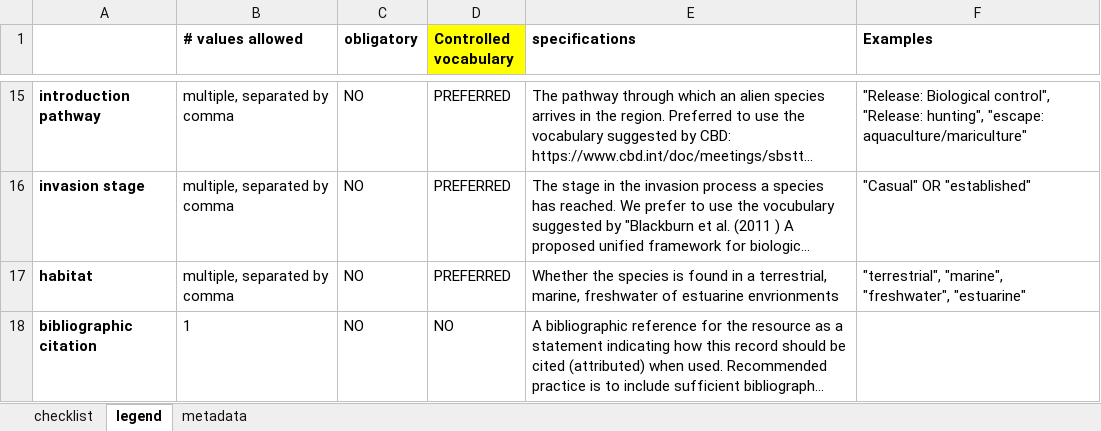
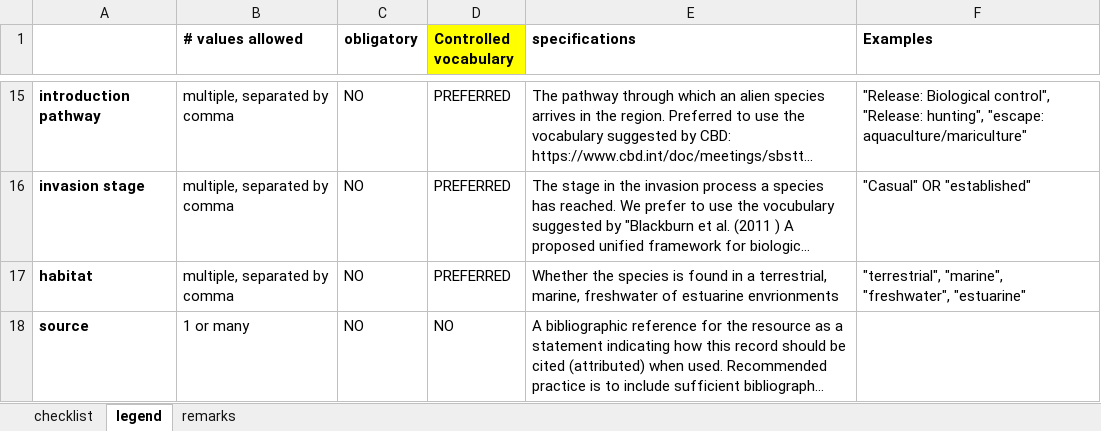
Before and after one commit to trias-project/ad-hoc-checklist, an Excel workbook: data/raw/raw_data.xlsx, sheet legend, drawn as a sheet; only a part is shown, gaps mark what is left out; long unchanged cells end in …; values as stored, in another font and other column widths than the file's, no borders; the diff names each change by its address in the sheet, - before the commit and + after, or states it on an @@ line.

Commit message:
Add remarks

```diff
--- a/data/raw/raw_data.xlsx (sheet legend)
+++ b/data/raw/raw_data.xlsx (sheet legend)
-sheet tab: metadata
+sheet tab: remarks
-A18: bibliographic citation
+A18: source
-B18 (# values allowed): 1
+B18 (# values allowed): 1 or many
```
Also changed, not shown: sheet remarks, sheet checklist.
